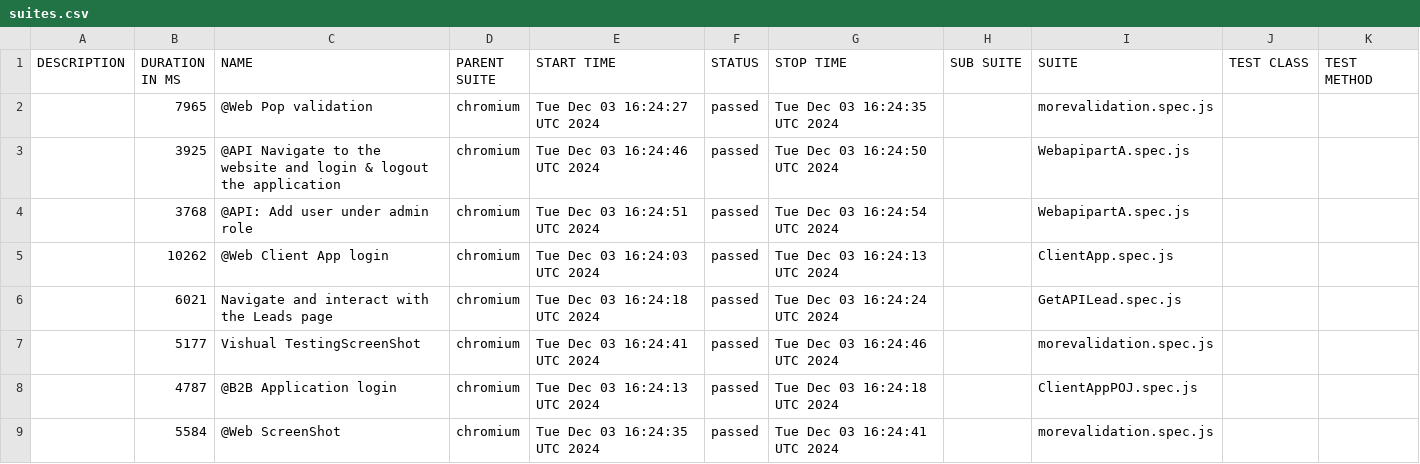
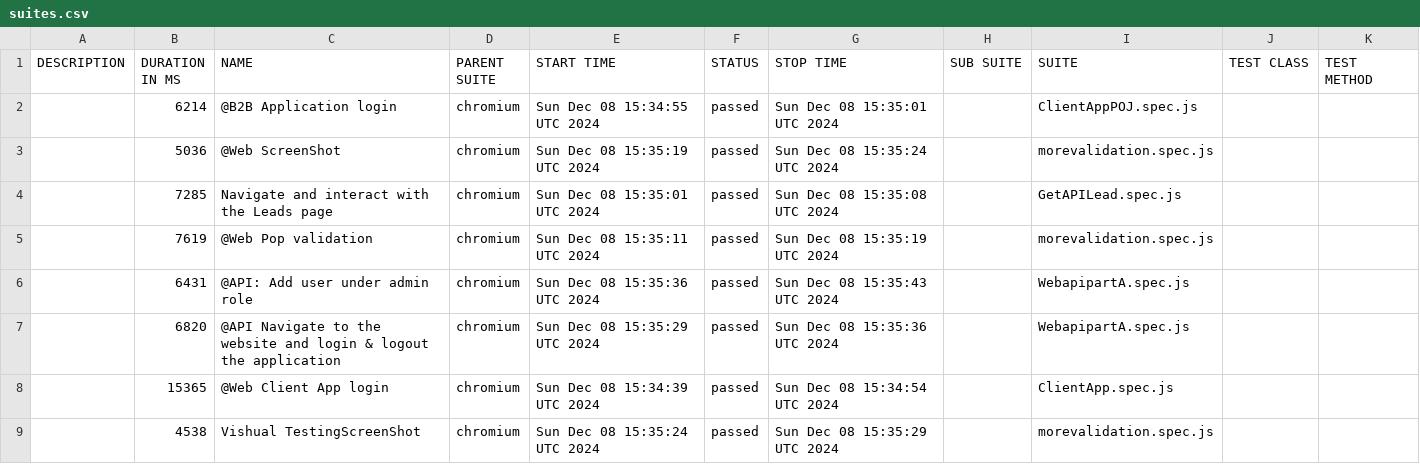
Before and after one commit to komalshrivas/PlaywrightLearning, a CSV file: data/suites.csv, drawn as a sheet.

```diff
--- a/data/suites.csv
+++ b/data/suites.csv
@@ -1,9 +1,9 @@
 "DESCRIPTION","DURATION IN MS","NAME","PARENT SUITE","START TIME","STATUS","STOP TIME","SUB SUITE","SUITE","TEST CLASS","TEST METHOD"
-"","7965","@Web Pop validation","chromium","Tue Dec 03 16:24:27 UTC 2024","passed","Tue Dec 03 16:24:35 UTC 2024","","morevalidation.spec.js","",""
-"","3925","@API  Navigate to the website and login & logout the application","chromium","Tue Dec 03 16:24:46 UTC 2024","passed","Tue Dec 03 16:24:50 UTC 2024","","WebapipartA.spec.js","",""
-"","3768","@API: Add user under admin role","chromium","Tue Dec 03 16:24:51 UTC 2024","passed","Tue Dec 03 16:24:54 UTC 2024","","WebapipartA.spec.js","",""
-"","10262","@Web Client App login","chromium","Tue Dec 03 16:24:03 UTC 2024","passed","Tue Dec 03 16:24:13 UTC 2024","","ClientApp.spec.js","",""
-"","6021","Navigate and interact with the Leads page","chromium","Tue Dec 03 16:24:18 UTC 2024","passed","Tue Dec 03 16:24:24 UTC 2024","","GetAPILead.spec.js","",""
-"","5177","Vishual TestingScreenShot","chromium","Tue Dec 03 16:24:41 UTC 2024","passed","Tue Dec 03 16:24:46 UTC 2024","","morevalidation.spec.js","",""
-"","4787","@B2B Application login","chromium","Tue Dec 03 16:24:13 UTC 2024","passed","Tue Dec 03 16:24:18 UTC 2024","","ClientAppPOJ.spec.js","",""
-"","5584","@Web ScreenShot","chromium","Tue Dec 03 16:24:35 UTC 2024","passed","Tue Dec 03 16:24:41 UTC 2024","","morevalidation.spec.js","",""
+"","6214","@B2B Application login","chromium","Sun Dec 08 15:34:55 UTC 2024","passed","Sun Dec 08 15:35:01 UTC 2024","","ClientAppPOJ.spec.js","",""
+"","5036","@Web ScreenShot","chromium","Sun Dec 08 15:35:19 UTC 2024","passed","Sun Dec 08 15:35:24 UTC 2024","","morevalidation.spec.js","",""
+"","7285","Navigate and interact with the Leads page","chromium","Sun Dec 08 15:35:01 UTC 2024","passed","Sun Dec 08 15:35:08 UTC 2024","","GetAPILead.spec.js","",""
+"","7619","@Web Pop validation","chromium","Sun Dec 08 15:35:11 UTC 2024","passed","Sun Dec 08 15:35:19 UTC 2024","","morevalidation.spec.js","",""
+"","6431","@API: Add user under admin role","chromium","Sun Dec 08 15:35:36 UTC 2024","passed","Sun Dec 08 15:35:43 UTC 2024","","WebapipartA.spec.js","",""
+"","6820","@API  Navigate to the website and login & logout the application","chromium","Sun Dec 08 15:35:29 UTC 2024","passed","Sun Dec 08 15:35:36 UTC 2024","","WebapipartA.spec.js","",""
+"","15365","@Web Client App login","chromium","Sun Dec 08 15:34:39 UTC 2024","passed","Sun Dec 08 15:34:54 UTC 2024","","ClientApp.spec.js","",""
+"","4538","Vishual TestingScreenShot","chromium","Sun Dec 08 15:35:24 UTC 2024","passed","Sun Dec 08 15:35:29 UTC 2024","","morevalidation.spec.js","",""
```
Also changed, not shown: 50 other files.
